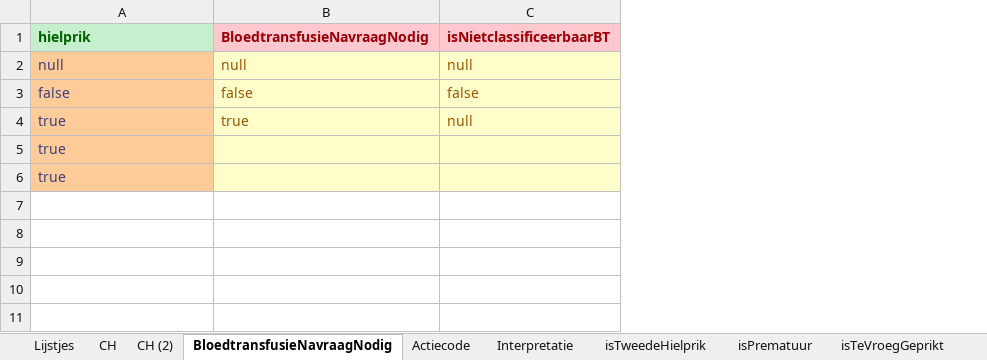
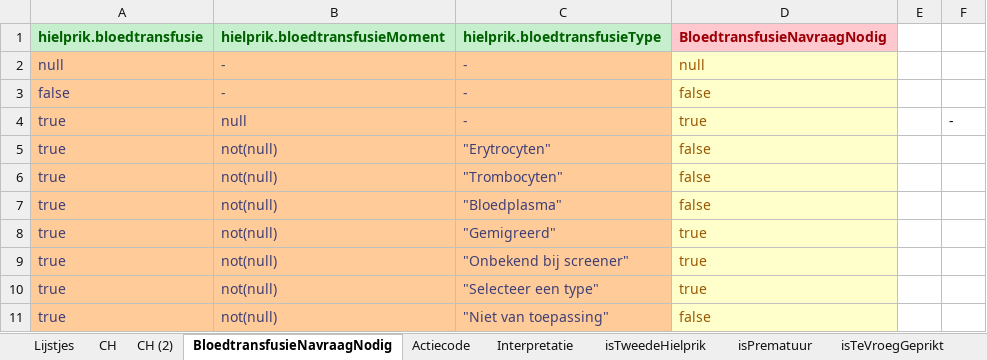
Before and after one commit to hanjoosten/KOGITO-8362, an Excel workbook: src/main/resources/nhs-dmn/OriginelenVoorBusiness/CH Origineel.xlsx, sheet BloedtransfusieNavraagNodig, drawn as a sheet; values as stored, in another font and other column widths than the file's, no borders; removed rows and columns are numbered as before the commit, all else as after; the diff names each change by its address in the sheet, - before the commit and + after, or states it on an @@ line.

Commit message:
BloedtransfusieNavraagNodig toegevoegd in origineel

```diff
--- a/src/main/resources/nhs-dmn/OriginelenVoorBusiness/CH Origineel.xlsx (sheet BloedtransfusieNavraagNodig)
+++ b/src/main/resources/nhs-dmn/OriginelenVoorBusiness/CH Origineel.xlsx (sheet BloedtransfusieNavraagNodig)
+column B (hielprik.bloedtransfusieMoment), rows 2-6: - | - | null | not(null) | not(null)
+column C (hielprik.bloedtransfusieType), rows 2-6: - | - | - | "Erytrocyten" | "Trombocyten"
-column C (isNietclassificeerbaarBT), rows 2-4: null | false | null
+column E, empty
+column F, row 4: -
-A1: hielprik
+A1: hielprik.bloedtransfusie
-D5:D6 (BloedtransfusieNavraagNodig): (empty)
+D5:D6 (BloedtransfusieNavraagNodig): false
+row 7: true | not(null) | "Bloedplasma" | false
+row 8: true | not(null) | "Gemigreerd" | true
+row 9: true | not(null) | "Onbekend bij screener" | true
+row 10: true | not(null) | "Selecteer een type" | true
+row 11: true | not(null) | "Niet van toepassing" | false
```
Also changed, not shown: sheet Lijstjes.
